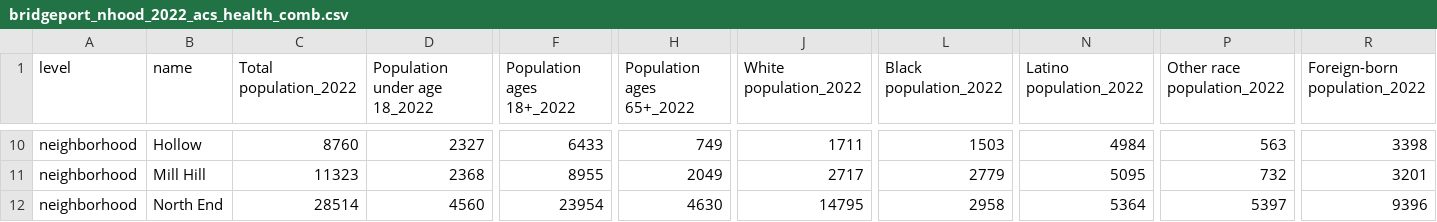
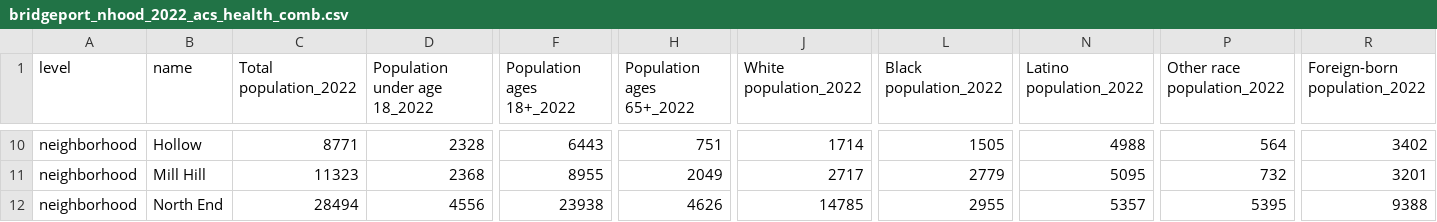
Before and after one commit to CT-Data-Haven/nhood_profile_data22, a CSV file: to_distro/bridgeport_nhood_2022_acs_health_comb.csv, drawn as a sheet; only a part is shown, gaps mark what is left out; the diff covers the shown part only; the diff names each change by its address in the sheet, - before the commit and + after, or states it on an @@ line.

```diff
--- a/to_distro/bridgeport_nhood_2022_acs_health_comb.csv
+++ b/to_distro/bridgeport_nhood_2022_acs_health_comb.csv
-C10 (Total population_2022): 8760
+C10 (Total population_2022): 8771
-D10 (Population under age 18_2022): 2327
+D10 (Population under age 18_2022): 2328
-F10 (Population ages 18+_2022): 6433
+F10 (Population ages 18+_2022): 6443
-H10 (Population ages 65+_2022): 749
+H10 (Population ages 65+_2022): 751
-J10 (White population_2022): 1711
+J10 (White population_2022): 1714
-L10 (Black population_2022): 1503
+L10 (Black population_2022): 1505
-N10 (Latino population_2022): 4984
+N10 (Latino population_2022): 4988
-P10 (Other race population_2022): 563
+P10 (Other race population_2022): 564
-R10 (Foreign-born population_2022): 3398
+R10 (Foreign-born population_2022): 3402
-C12 (Total population_2022): 28514
+C12 (Total population_2022): 28494
-D12 (Population under age 18_2022): 4560
+D12 (Population under age 18_2022): 4556
-F12 (Population ages 18+_2022): 23954
+F12 (Population ages 18+_2022): 23938
-H12 (Population ages 65+_2022): 4630
+H12 (Population ages 65+_2022): 4626
-J12 (White population_2022): 14795
+J12 (White population_2022): 14785
-L12 (Black population_2022): 2958
+L12 (Black population_2022): 2955
-N12 (Latino population_2022): 5364
+N12 (Latino population_2022): 5357
-P12 (Other race population_2022): 5397
+P12 (Other race population_2022): 5395
-R12 (Foreign-born population_2022): 9396
+R12 (Foreign-born population_2022): 9388
```
Also changed, not shown: 148 edited cells elsewhere in this file, to_distro/hartford_nhood_2022_acs_health_comb.csv, to_distro/new_haven_nhood_2022_acs_health_comb.csv, 7 other files.
